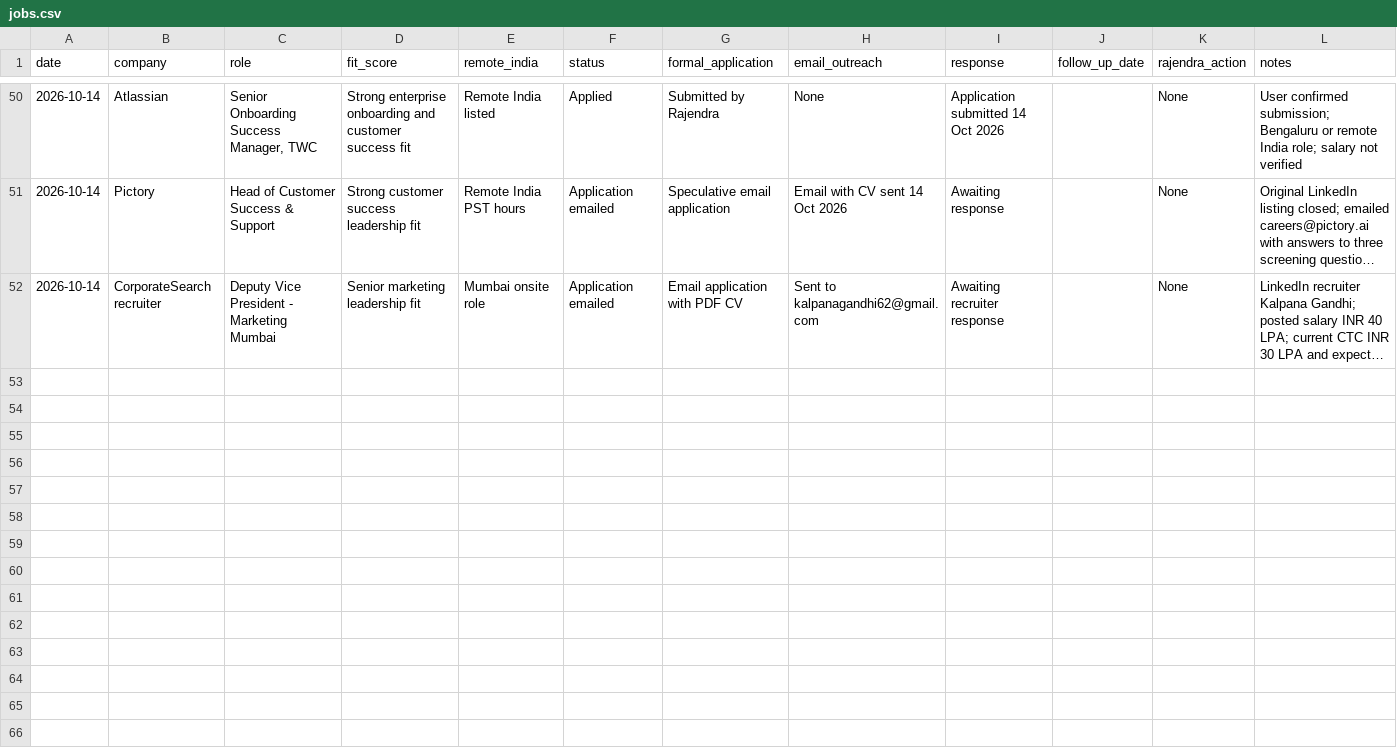
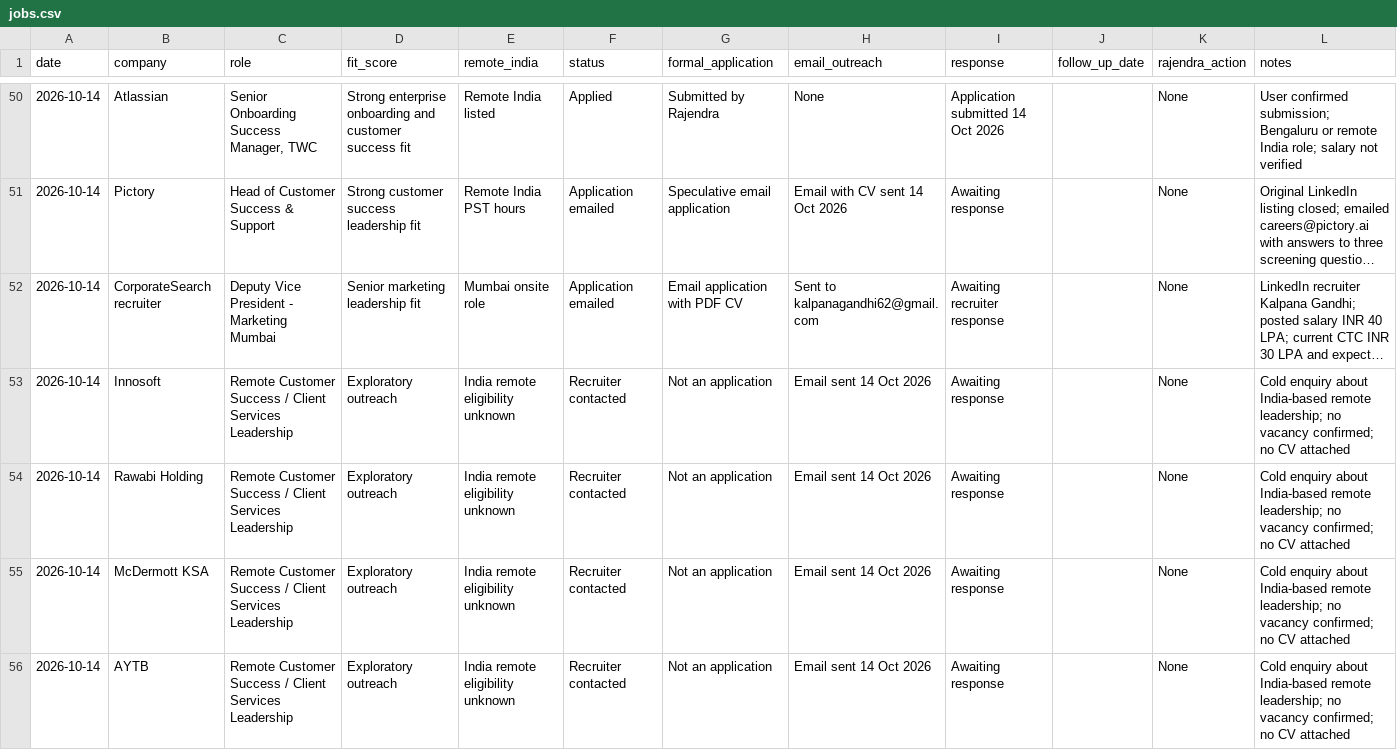
Before and after one commit to rraorajendra-2026/job-search-dashboard, a CSV file: data/jobs.csv, drawn as a sheet; only a part is shown, gaps mark what is left out; long unchanged cells end in …; the diff covers the shown part only; the diff names each change by its address in the sheet, - before the commit and + after, or states it on an @@ line.

Commit message:
Record seven exploratory Saudi recruiter outreach emails

```diff
--- a/data/jobs.csv
+++ b/data/jobs.csv
+row 53: 2026-10-14 | Innosoft | Remote Customer Success / Client Services Leadership | Exploratory outreach | India remote eligibility unknown | Recruiter contacted | Not an application | Email sent 14 Oct 2026 | Awaiting response |  | None | Cold enquiry about India-based remote leadership; no vacancy confirmed; no CV attached
+row 54: 2026-10-14 | Rawabi Holding | Remote Customer Success / Client Services Leadership | Exploratory outreach | India remote eligibility unknown | Recruiter contacted | Not an application | Email sent 14 Oct 2026 | Awaiting response |  | None | Cold enquiry about India-based remote leadership; no vacancy confirmed; no CV attached
+row 55: 2026-10-14 | McDermott KSA | Remote Customer Success / Client Services Leadership | Exploratory outreach | India remote eligibility unknown | Recruiter contacted | Not an application | Email sent 14 Oct 2026 | Awaiting response |  | None | Cold enquiry about India-based remote leadership; no vacancy confirmed; no CV attached
+row 56: 2026-10-14 | AYTB | Remote Customer Success / Client Services Leadership | Exploratory outreach | India remote eligibility unknown | Recruiter contacted | Not an application | Email sent 14 Oct 2026 | Awaiting response |  | None | Cold enquiry about India-based remote leadership; no vacancy confirmed; no CV attached
```
Also changed, not shown: 3 added rows elsewhere in this file.
